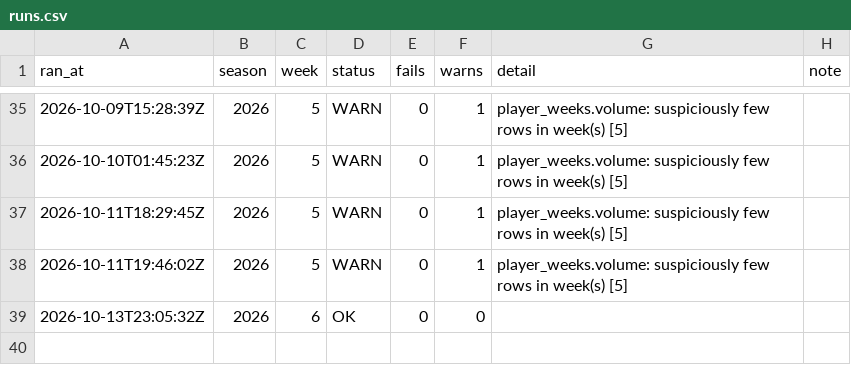
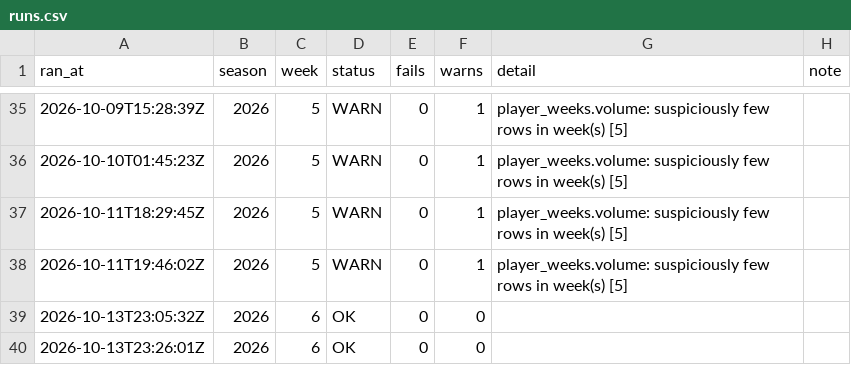
Before and after one commit to jjgreggjr/fantasy-tracker, a CSV file: logs/runs.csv, drawn as a sheet; only a part is shown, gaps mark what is left out.

```diff
--- a/logs/runs.csv
+++ b/logs/runs.csv
@@ -39 +39,2 @@ ran_at,season,week,status,fails,warns,detail,note
 2026-10-13T23:05:32Z,2026,6,OK,0,0,,
+2026-10-13T23:26:01Z,2026,6,OK,0,0,,
```
Also changed, not shown: leagues/gooma-s-family-league/all_rosters.csv, leagues/gooma-s-family-league/roster.csv, 30 other files.
